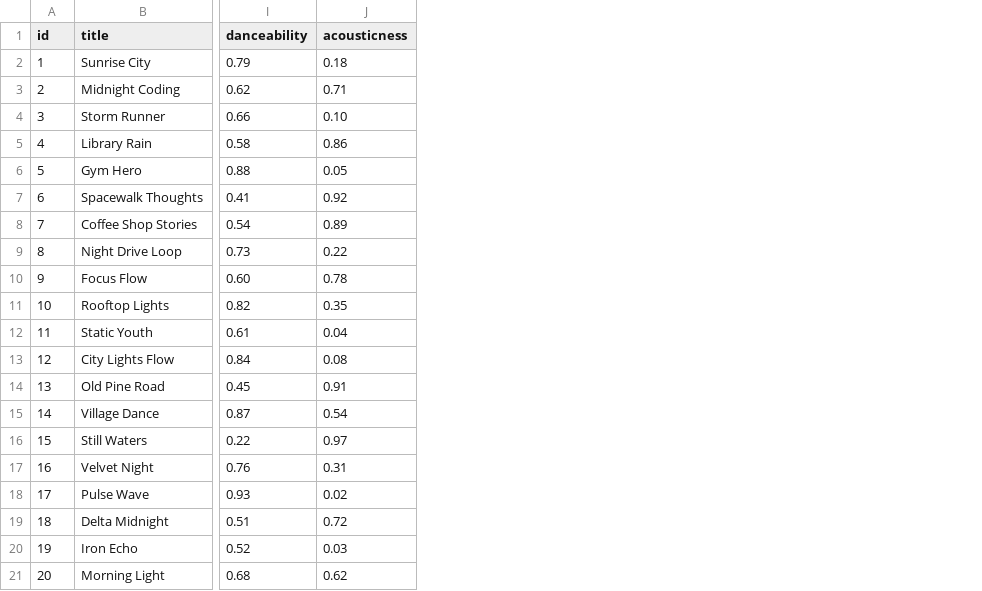
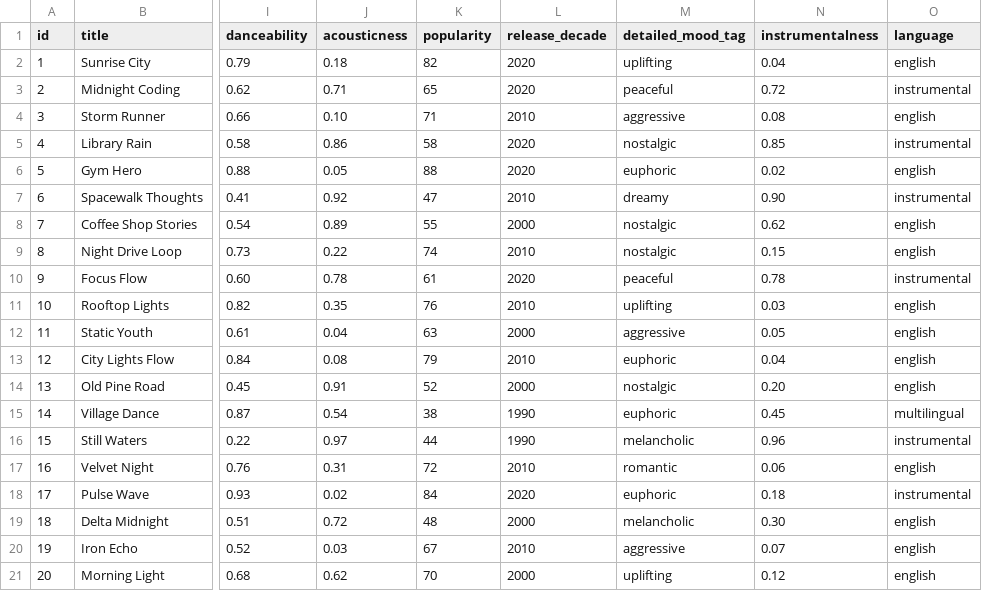
Before and after one commit to bbdevelops/applied-ai-system-project, a CSV file: data/songs.csv, drawn as a sheet; only a part is shown, gaps mark what is left out; the diff names each change by its address in the sheet, - before the commit and + after, or states it on an @@ line.

Commit message:
Optional Extension 1: Added 5 extra attributes to the dataset including popularity, release decasde, detailed mood tags, instrumentalness, and language

```diff
--- a/data/songs.csv
+++ b/data/songs.csv
+column K (popularity), rows 2-21: 82 | 65 | 71 | 58 | 88 | 47 | 55 | 74 | 61 | 76 | 63 | 79 | 52 | 38 | 44 | 72 | 84 | 48 | 67 | 70
+column L (release_decade), rows 2-21: 2020 | 2020 | 2010 | 2020 | 2020 | 2010 | 2000 | 2010 | 2020 | 2010 | 2000 | 2010 | 2000 | 1990 | 1990 | 2010 | 2020 | 2000 | 2010 | 2000
+column M (detailed_mood_tag), rows 2-21: uplifting | peaceful | aggressive | nostalgic | euphoric | dreamy | nostalgic | nostalgic | peaceful | uplifting | aggressive | euphoric | nostalgic | euphoric | melancholic | romantic | euphoric | melancholic | aggressive | uplifting
+column N (instrumentalness), rows 2-21: 0.04 | 0.72 | 0.08 | 0.85 | 0.02 | 0.90 | 0.62 | 0.15 | 0.78 | 0.03 | 0.05 | 0.04 | 0.20 | 0.45 | 0.96 | 0.06 | 0.18 | 0.30 | 0.07 | 0.12
+column O (language), rows 2-21: english | instrumental | english | instrumental | english | instrumental | english | english | instrumental | english | english | english | english | multilingual | instrumental | english | instrumental | english | english | english
```
Also changed, not shown: 3 other files.
